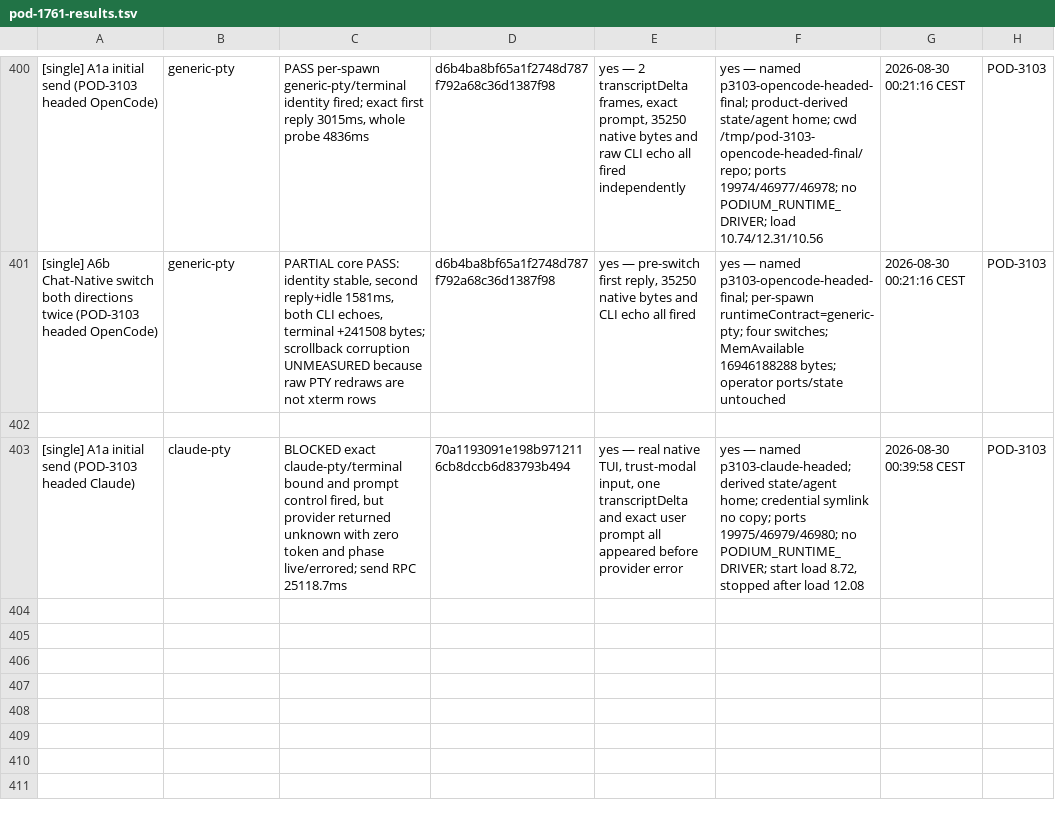
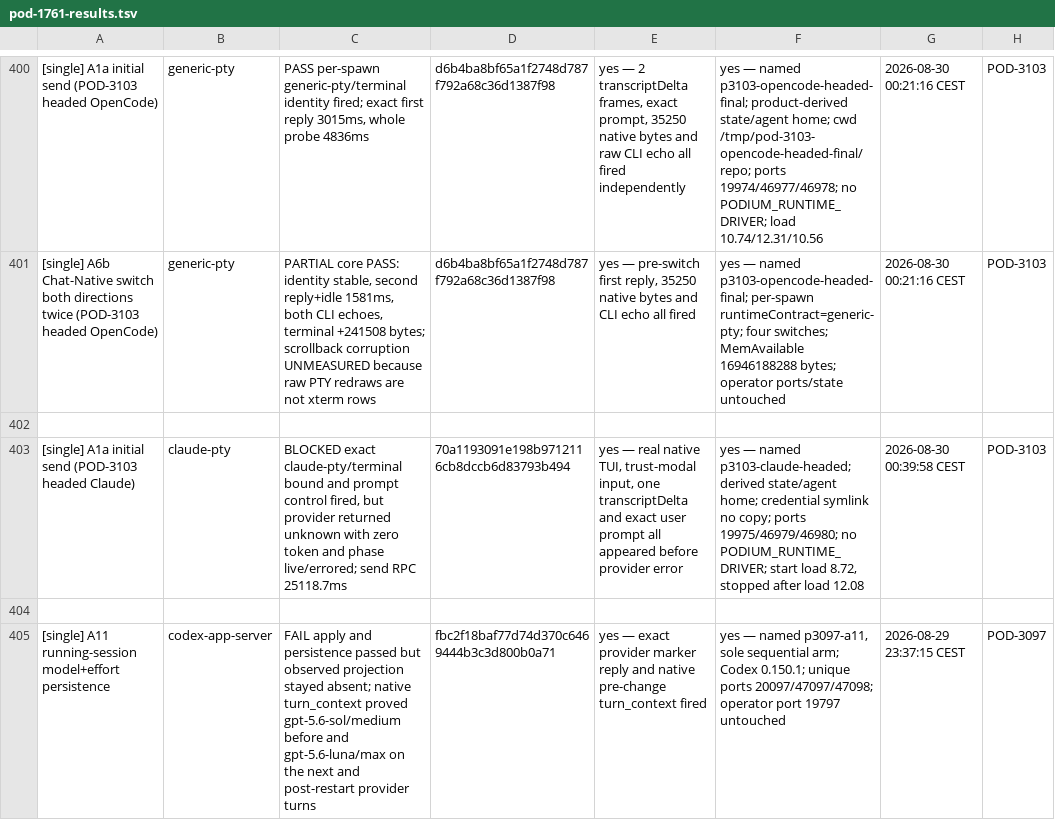
Before and after one commit to madeinorbit/podium, a TSV file: docs/plans/pod-1761-results.tsv, drawn as a sheet; only a part is shown, gaps mark what is left out; the diff names each change by its address in the sheet, - before the commit and + after, or states it on an @@ line.

Commit message:
docs(acceptance): record Codex configure cell
Podium-Issue: POD-3097

```diff
--- a/docs/plans/pod-1761-results.tsv
+++ b/docs/plans/pod-1761-results.tsv
+row 404: (empty)
+row 405: [single] A11 running-session model+effort persistence | codex-app-server | FAIL apply and persistence passed but observed projection stayed absent; native turn_context proved gpt-5.6-sol/medium before and gpt-5.6-luna/max on the next and post-restart provider turns | fbc2f18baf77d74d370c6469444b3c3d800b0a71 | yes — exact provider marker reply and native pre-change turn_context fired | yes — named p3097-a11, sole sequential arm; Codex 0.150.1; unique ports 20097/47097/47098; operator port 19797 untouched | 2026-08-29 23:37:15 CEST | POD-3097
```
Also changed, not shown: 5 other files.
